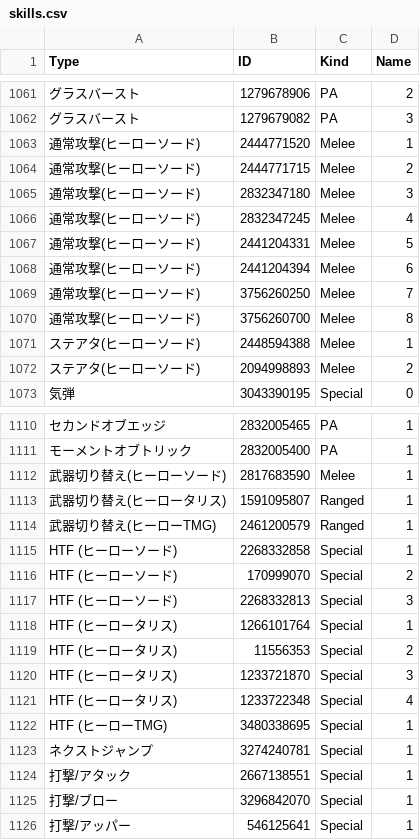
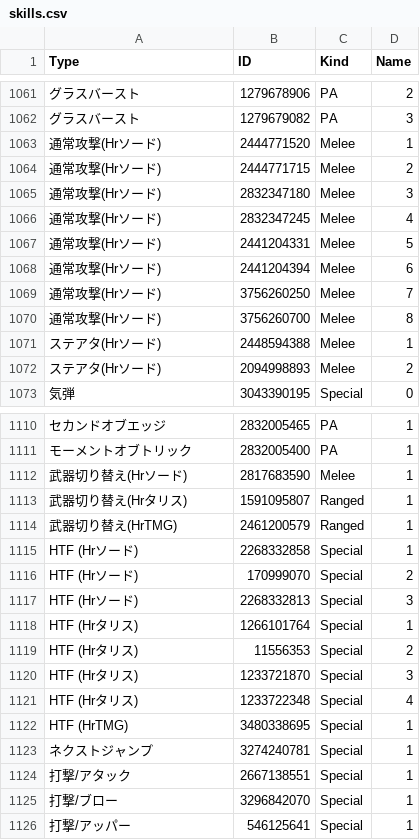
Before and after one commit to Root-Vul/opcsv, a CSV file: skills.csv, drawn as a sheet; only a part is shown, gaps mark what is left out; the diff covers the shown part only; the diff names each change by its address in the sheet, - before the commit and + after, or states it on an @@ line.

Commit message:
Update skills.csv

```diff
--- a/skills.csv
+++ b/skills.csv
-A1063:A1070 (Type): 通常攻撃(ヒーローソード)
+A1063:A1070 (Type): 通常攻撃(Hrソード)
-A1071:A1072 (Type): ステアタ(ヒーローソード)
+A1071:A1072 (Type): ステアタ(Hrソード)
-A1112 (Type): 武器切り替え(ヒーローソード)
+A1112 (Type): 武器切り替え(Hrソード)
-A1113 (Type): 武器切り替え(ヒーロータリス)
+A1113 (Type): 武器切り替え(Hrタリス)
-A1114 (Type): 武器切り替え(ヒーローTMG)
+A1114 (Type): 武器切り替え(HrTMG)
-A1115:A1117 (Type): HTF (ヒーローソード)
+A1115:A1117 (Type): HTF (Hrソード)
-A1118:A1121 (Type): HTF (ヒーロータリス)
+A1118:A1121 (Type): HTF (Hrタリス)
-A1122 (Type): HTF (ヒーローTMG)
+A1122 (Type): HTF (HrTMG)
```
Also changed, not shown: 22 edited cells elsewhere in this file.
